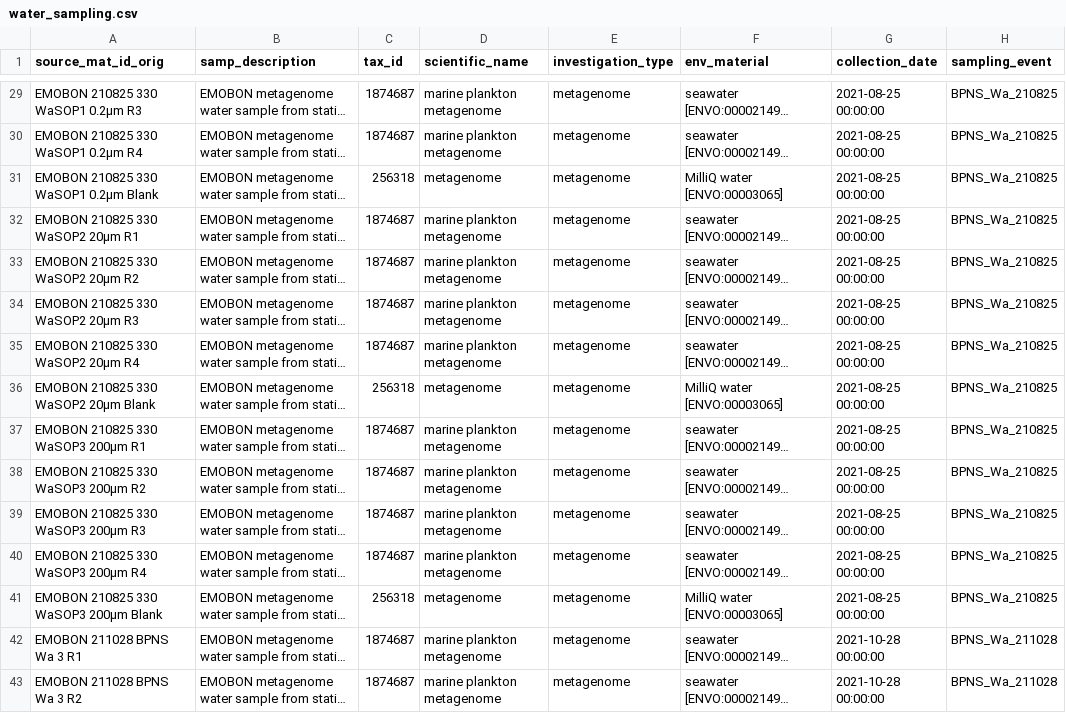
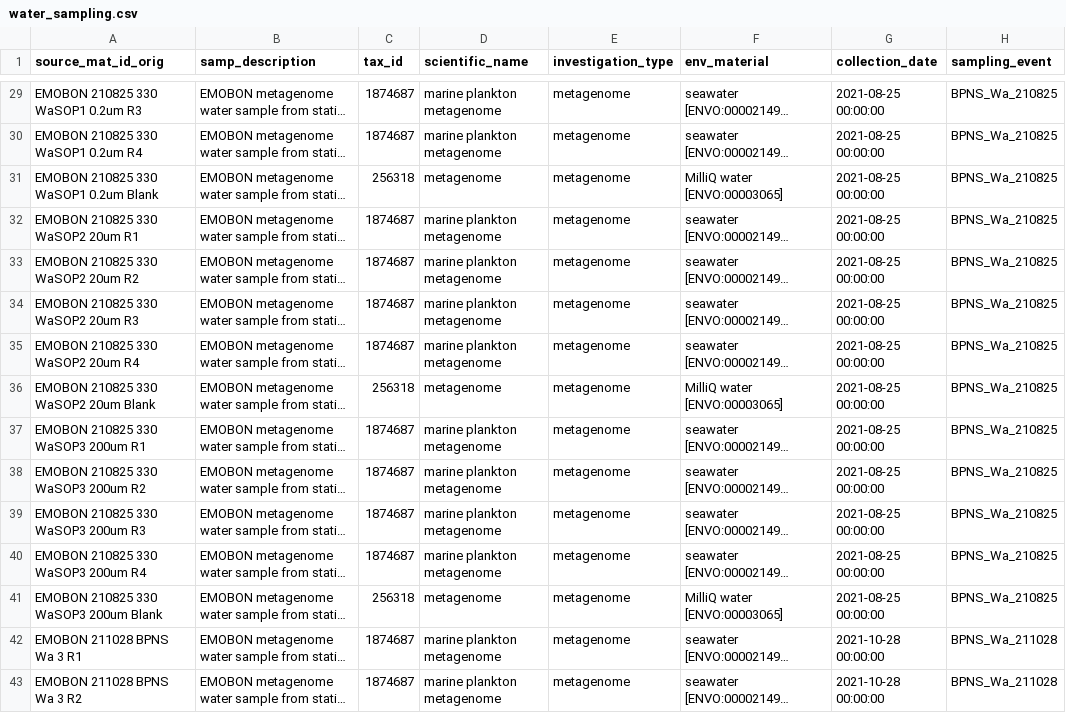
Before and after one commit to bulricht/observatory-bpns-sandbox, a CSV file: logsheets/filtered/water_sampling.csv, drawn as a sheet; only a part is shown, gaps mark what is left out; long unchanged cells end in …; the diff covers the shown part only; the diff names each change by its address in the sheet, - before the commit and + after, or states it on an @@ line.

```diff
--- a/logsheets/filtered/water_sampling.csv
+++ b/logsheets/filtered/water_sampling.csv
-A29 (source_mat_id_orig): EMOBON 210825 330 WaSOP1 0.2µm R3
+A29 (source_mat_id_orig): EMOBON 210825 330 WaSOP1 0.2um R3
-A30 (source_mat_id_orig): EMOBON 210825 330 WaSOP1 0.2µm R4
+A30 (source_mat_id_orig): EMOBON 210825 330 WaSOP1 0.2um R4
-A31 (source_mat_id_orig): EMOBON 210825 330 WaSOP1 0.2µm Blank
+A31 (source_mat_id_orig): EMOBON 210825 330 WaSOP1 0.2um Blank
-A32 (source_mat_id_orig): EMOBON 210825 330 WaSOP2 20µm R1
+A32 (source_mat_id_orig): EMOBON 210825 330 WaSOP2 20um R1
-A33 (source_mat_id_orig): EMOBON 210825 330 WaSOP2 20µm R2
+A33 (source_mat_id_orig): EMOBON 210825 330 WaSOP2 20um R2
-A34 (source_mat_id_orig): EMOBON 210825 330 WaSOP2 20µm R3
+A34 (source_mat_id_orig): EMOBON 210825 330 WaSOP2 20um R3
-A35 (source_mat_id_orig): EMOBON 210825 330 WaSOP2 20µm R4
+A35 (source_mat_id_orig): EMOBON 210825 330 WaSOP2 20um R4
-A36 (source_mat_id_orig): EMOBON 210825 330 WaSOP2 20µm Blank
+A36 (source_mat_id_orig): EMOBON 210825 330 WaSOP2 20um Blank
-A37 (source_mat_id_orig): EMOBON 210825 330 WaSOP3 200µm R1
+A37 (source_mat_id_orig): EMOBON 210825 330 WaSOP3 200um R1
-A38 (source_mat_id_orig): EMOBON 210825 330 WaSOP3 200µm R2
+A38 (source_mat_id_orig): EMOBON 210825 330 WaSOP3 200um R2
-A39 (source_mat_id_orig): EMOBON 210825 330 WaSOP3 200µm R3
+A39 (source_mat_id_orig): EMOBON 210825 330 WaSOP3 200um R3
-A40 (source_mat_id_orig): EMOBON 210825 330 WaSOP3 200µm R4
+A40 (source_mat_id_orig): EMOBON 210825 330 WaSOP3 200um R4
-A41 (source_mat_id_orig): EMOBON 210825 330 WaSOP3 200µm Blank
+A41 (source_mat_id_orig): EMOBON 210825 330 WaSOP3 200um Blank
```
Also changed, not shown: 27 edited cells elsewhere in this file, logsheets/filtered/sediment_measured.csv, logsheets/filtered/sediment_sampling.csv, 7 other files.
